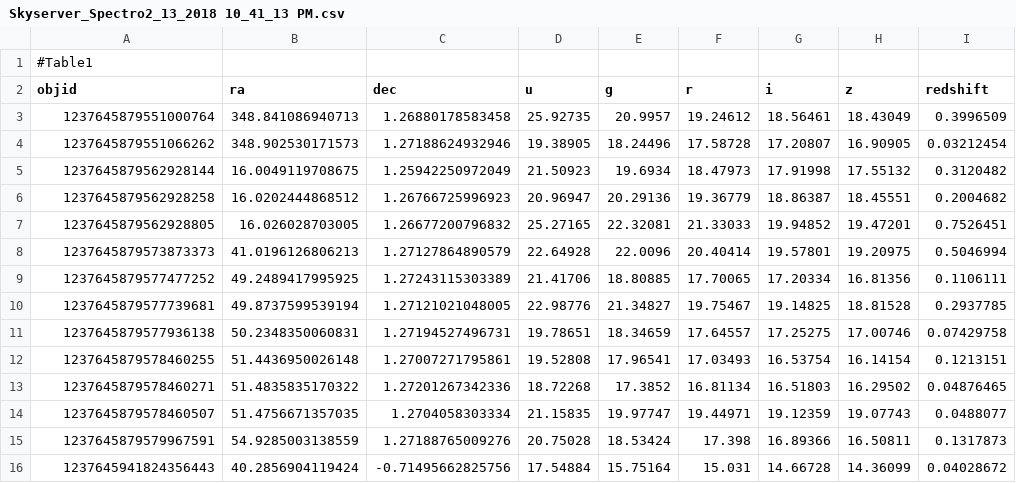
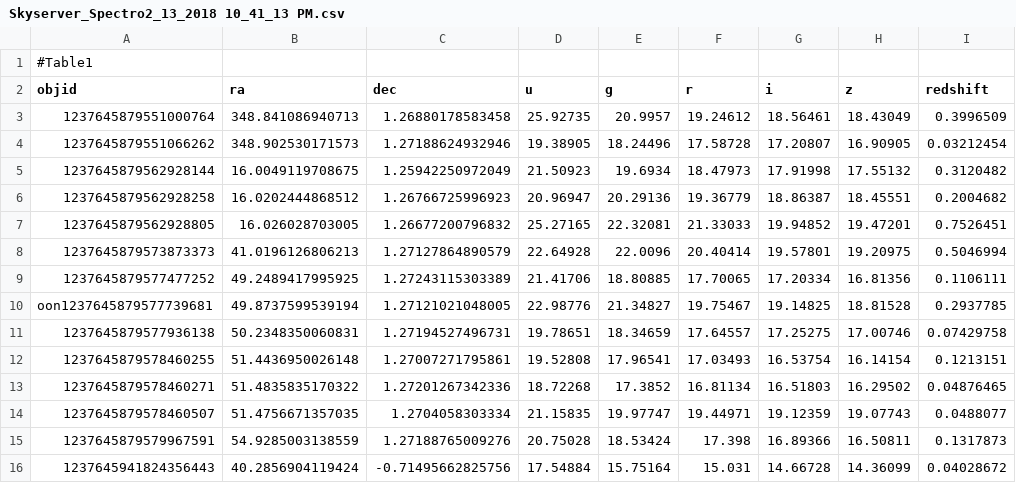
Before and after one commit to marin-hyatt/redshift_data_project, a CSV file: Skyserver_Spectro2_13_2018 10_41_13 PM.csv, drawn as a sheet; only a part is shown; the diff names each change by its address in the sheet, - before the commit and + after, or states it on an @@ line.

```diff
--- a/Skyserver_Spectro2_13_2018 10_41_13 PM.csv
+++ b/Skyserver_Spectro2_13_2018 10_41_13 PM.csv
-A10 (objid): 1237645879577739681
+A10 (objid): oon1237645879577739681
```
Also changed, not shown: 2 other files.
